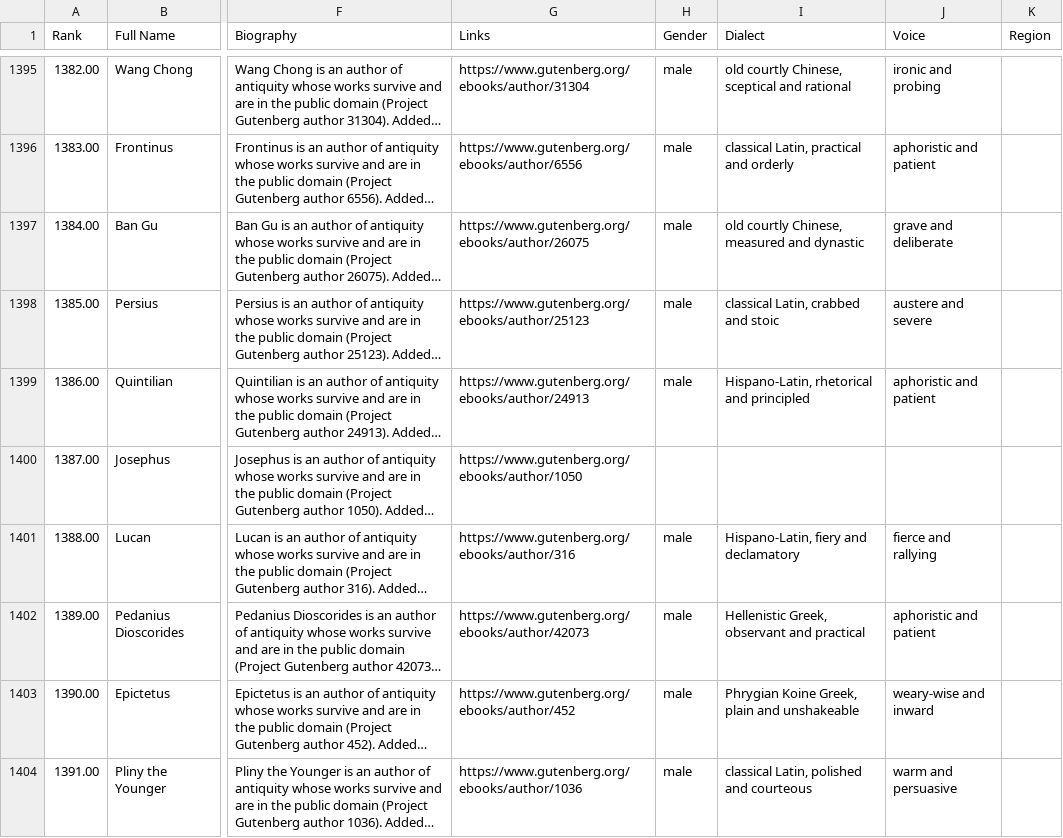
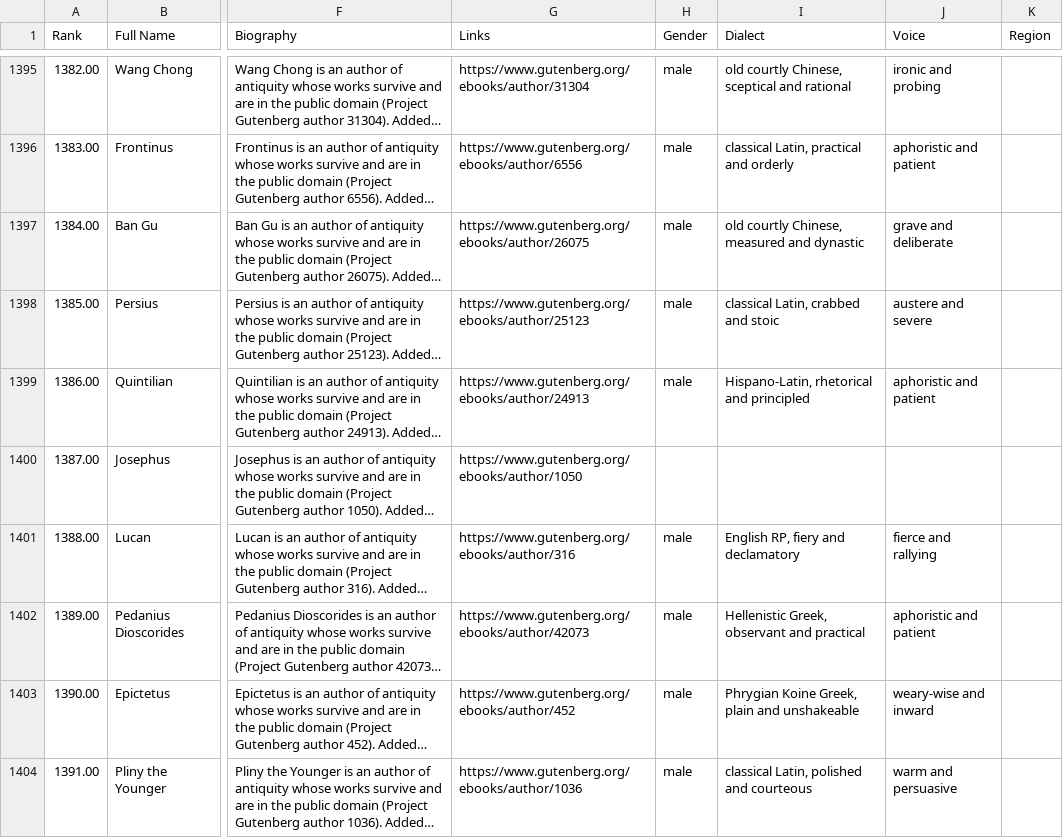
Before and after one commit to ianingram/Amenti.live, a CSV file: names.csv, drawn as a sheet; only a part is shown, gaps mark what is left out; long unchanged cells end in …; the diff covers the shown part only; the diff names each change by its address in the sheet, - before the commit and + after, or states it on an @@ line.

Commit message:
inbox: unpack amenti-live-ledger-english.zip [skip ci]

```diff
--- a/names.csv
+++ b/names.csv
-I1401 (Dialect): Hispano-Latin, fiery and declamatory
+I1401 (Dialect): English RP, fiery and declamatory
```
Also changed, not shown: 36 edited cells elsewhere in this file, 1 other file.
